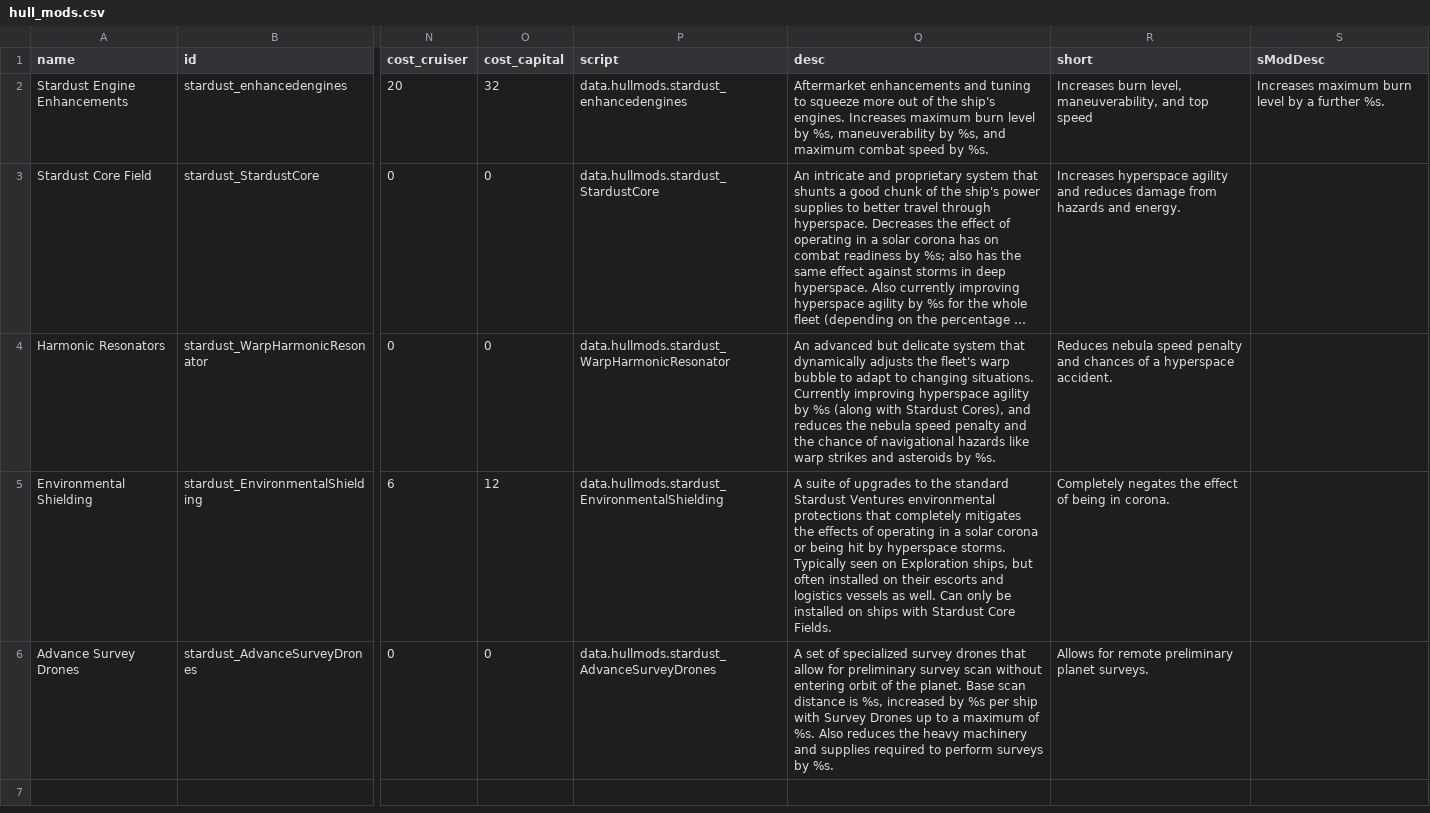
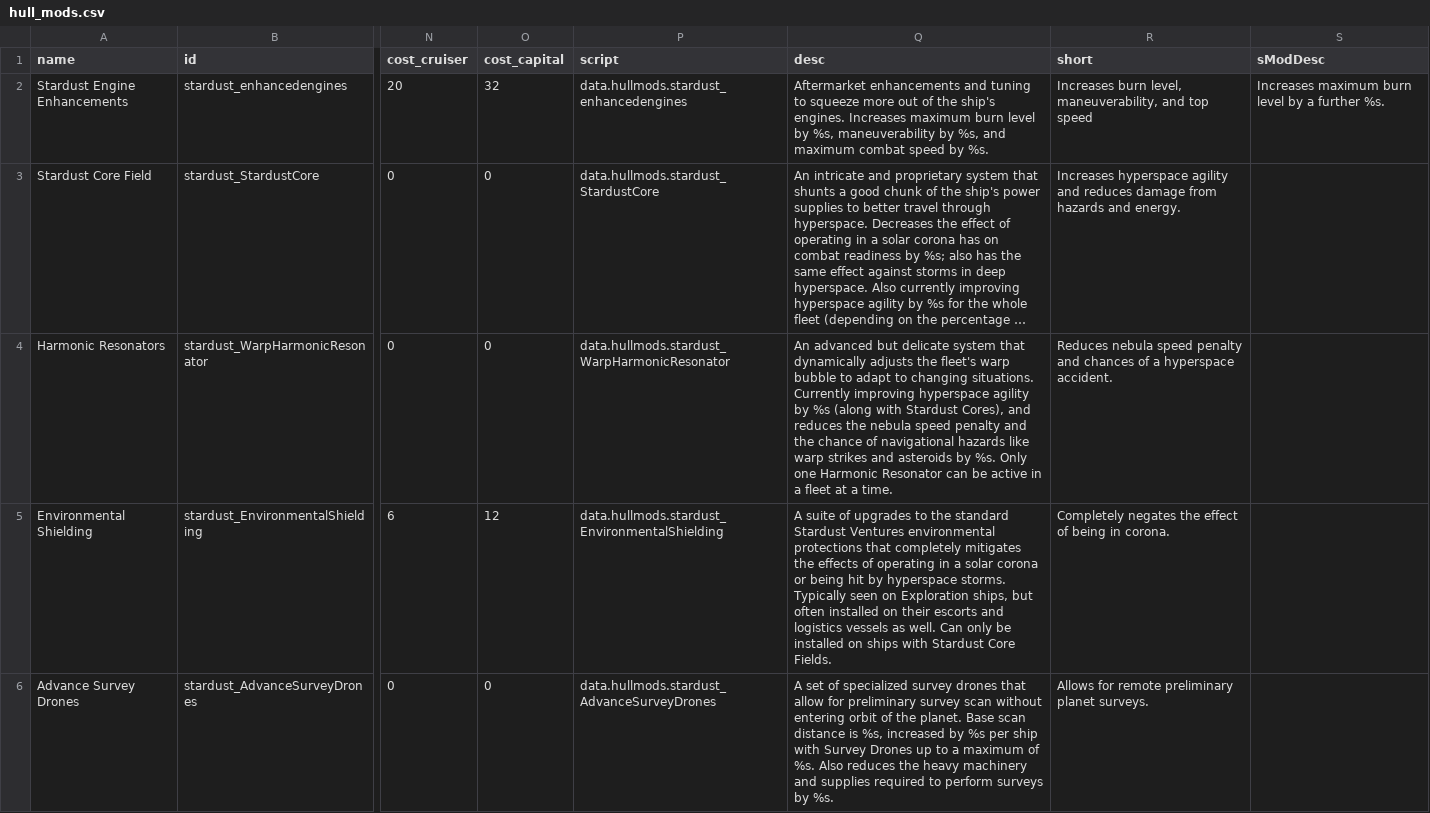
Before and after one commit to Mephansteras/Stardust_Ventures, a CSV file: Stardust Ventures/data/hullmods/hull_mods.csv, drawn as a sheet; only a part is shown, gaps mark what is left out; long unchanged cells end in …; the diff names each change by its address in the sheet, - before the commit and + after, or states it on an @@ line.

```diff
--- a/Stardust Ventures/data/hullmods/hull_mods.csv
+++ b/Stardust Ventures/data/hullmods/hull_mods.csv
-Q4 (desc): …by %s.
+Q4 (desc): …by %s. Only one Harmonic Resonator can be active in a fleet at a time.
```
Also changed, not shown: Stardust Ventures/data/hulls/ship_data.csv, Stardust Ventures/data/hulls/wing_data.csv, 34 other files.
